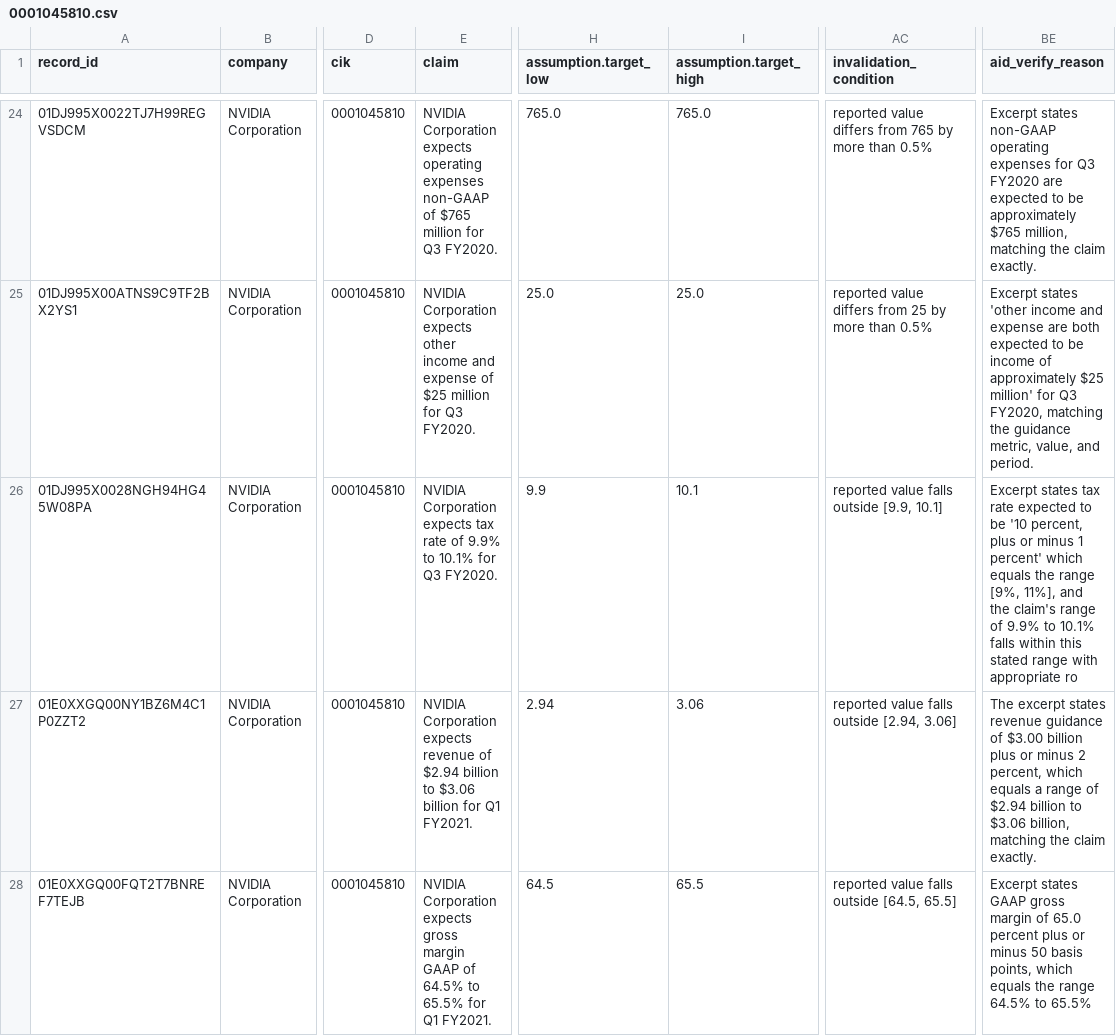
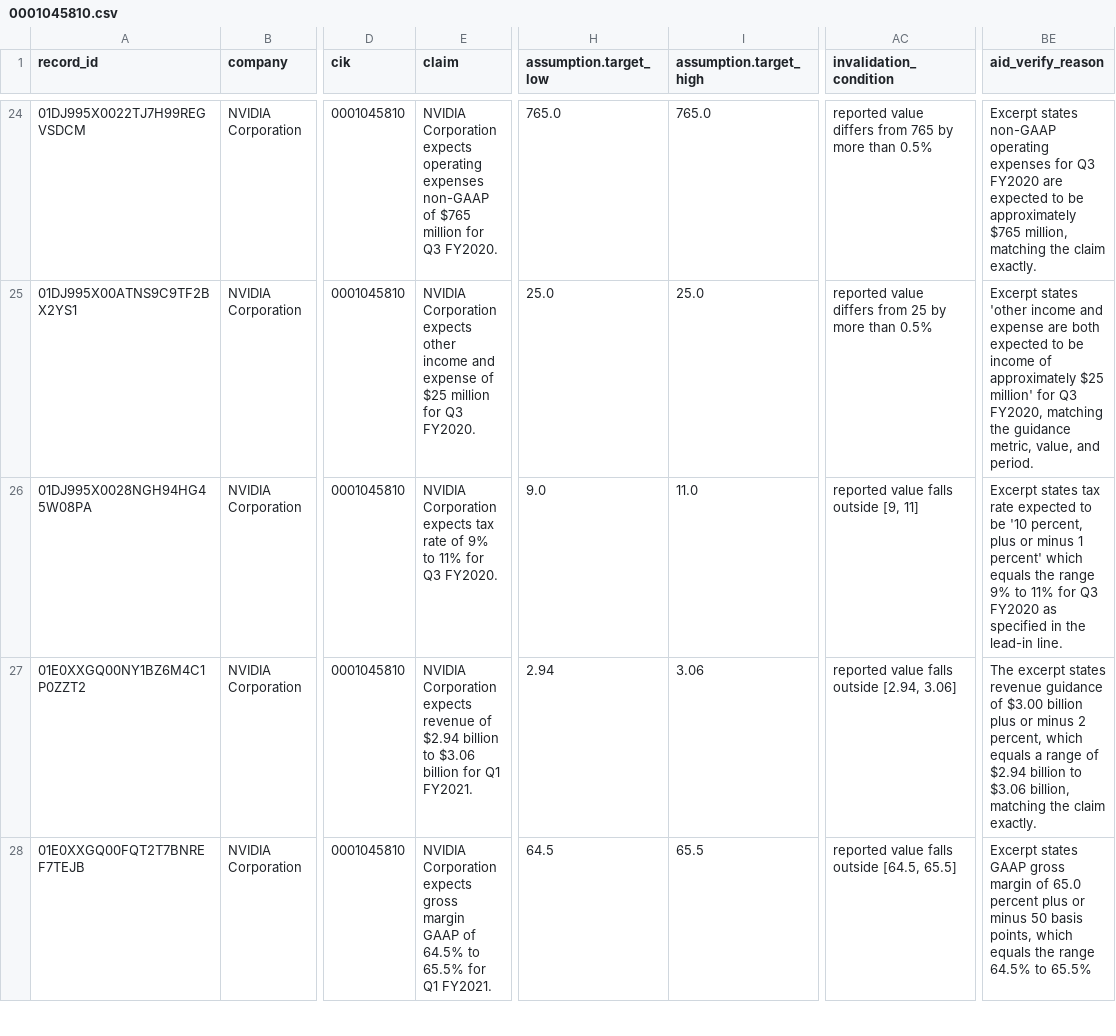
Before and after one commit to Algo-nav/assumption-drift, a CSV file: data/review/0001045810.csv, drawn as a sheet; only a part is shown, gaps mark what is left out; the diff covers the shown part only; the diff names each change by its address in the sheet, - before the commit and + after, or states it on an @@ line.

```diff
--- a/data/review/0001045810.csv
+++ b/data/review/0001045810.csv
-E26 (claim): …rate of 9.9% to 10.1% for Q3…
+E26 (claim): …rate of 9% to 11% for Q3…
-H26 (assumption.target_low): 9.9
+H26 (assumption.target_low): 9.0
-I26 (assumption.target_high): 10.1
+I26 (assumption.target_high): 11.0
-AC26 (invalidation_condition): reported value falls outside [9.9, 10.1]
+AC26 (invalidation_condition): reported value falls outside [9, 11]
-BE26 (aid_verify_reason): …the range [9%, 11%], and the claim's range of 9.9% to 10.1% falls within this stated range with appropriate ro
+BE26 (aid_verify_reason): …the range 9% to 11% for Q3 FY2020 as specified in the lead-in line.
```
Also changed, not shown: 45 edited cells elsewhere in this file, data/review/0000027419.csv, 3 other files.
